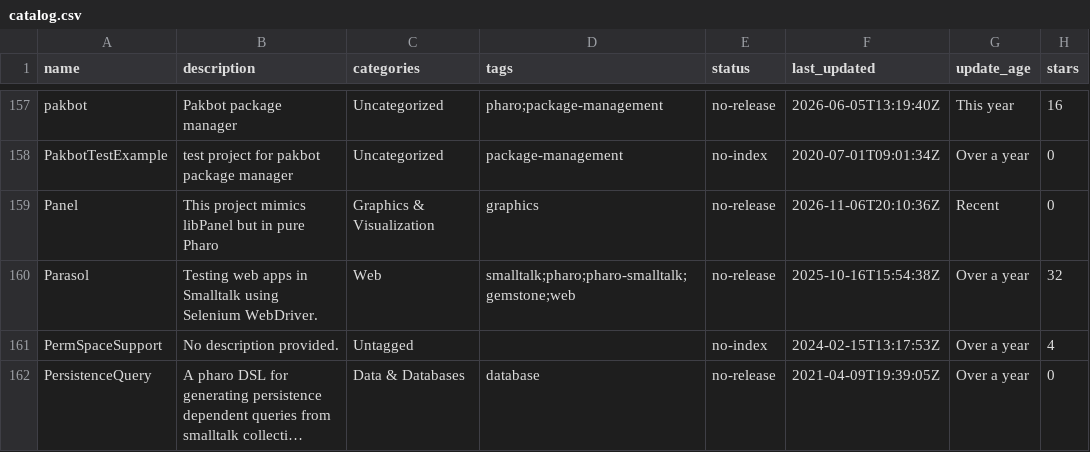
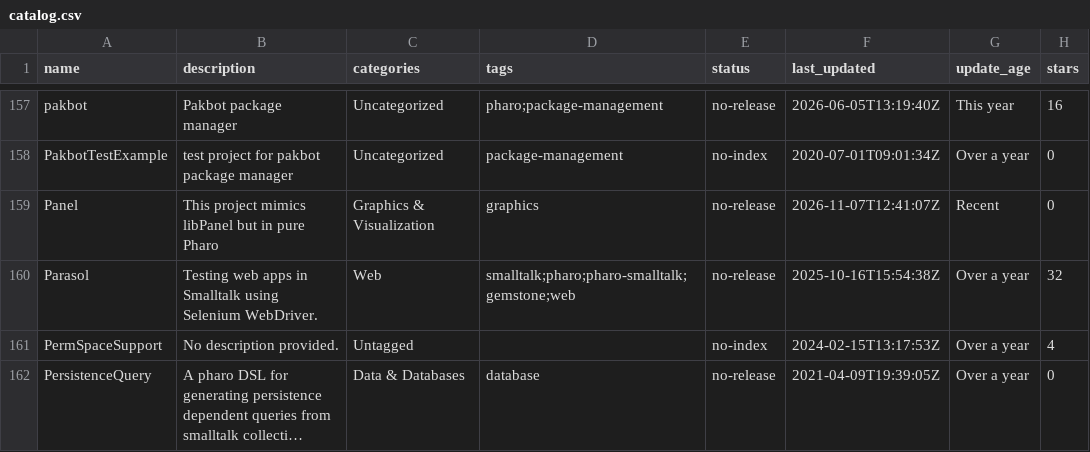
Before and after one commit to guillep/pharo-catalog, a CSV file: catalog.csv, drawn as a sheet; only a part is shown, gaps mark what is left out; long unchanged cells end in …; the diff covers the shown part only; the diff names each change by its address in the sheet, - before the commit and + after, or states it on an @@ line.

```diff
--- a/catalog.csv
+++ b/catalog.csv
-F159 (last_updated): 2026-11-06T20:10:36Z
+F159 (last_updated): 2026-11-07T12:41:07Z
```
Also changed, not shown: 13 edited cells elsewhere in this file, 2 other files.
